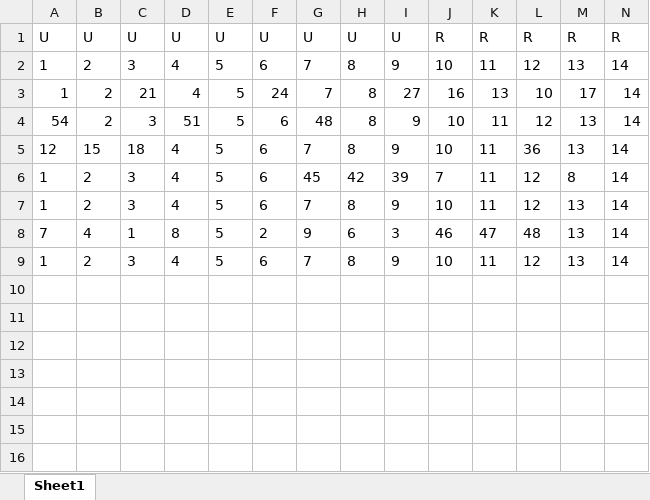
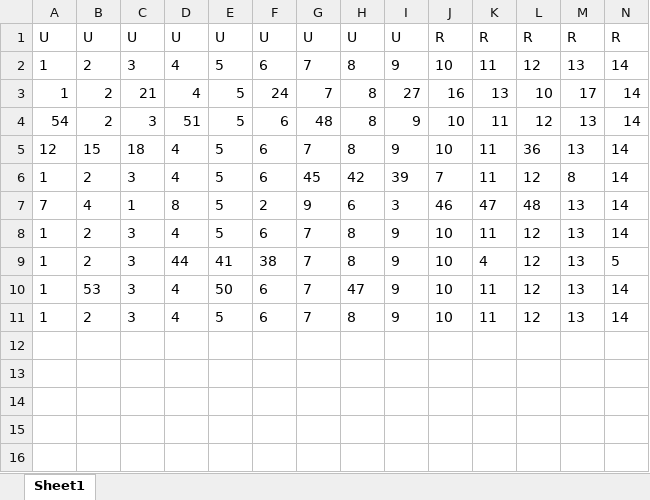
Before and after one commit to RotoHands/RotoDNF_analyzer, an Excel workbook: test_state.xlsx, sheet Sheet1, drawn as a sheet; only a part is shown; the shorter side is filled out with more unchanged rows; values as stored, in another font and other column widths than the file's, no borders; charts and pictures not drawn; removed rows and columns are numbered as before the commit, all else as after; rows hold the shown columns only; the diff names each change by its address in the sheet, - before the commit and + after, or states it on an @@ line.

```diff
--- a/test_state.xlsx (sheet Sheet1)
+++ b/test_state.xlsx (sheet Sheet1)
-row 7: 1 | 2 | 3 | 4 | 5 | 6 | 7 | 8 | 9 | 10 | 11 | 12 | 13 | 14
+row 9: 1 | 2 | 3 | 44 | 41 | 38 | 7 | 8 | 9 | 10 | 4 | 12 | 13 | 5
+row 10: 1 | 53 | 3 | 4 | 50 | 6 | 7 | 47 | 9 | 10 | 11 | 12 | 13 | 14
+row 11: 1 | 2 | 3 | 4 | 5 | 6 | 7 | 8 | 9 | 10 | 11 | 12 | 13 | 14
```
Also changed, not shown: charts or pictures, 1 other file.
